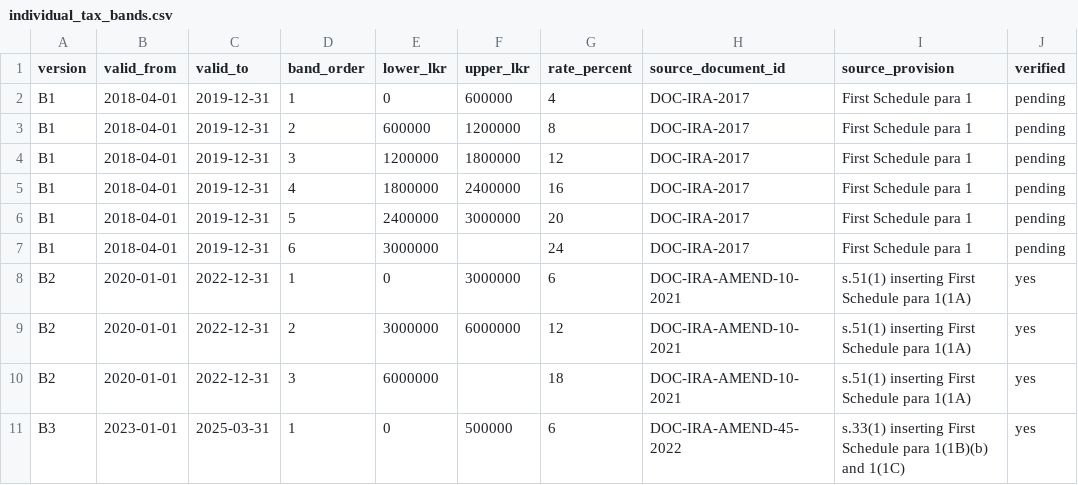
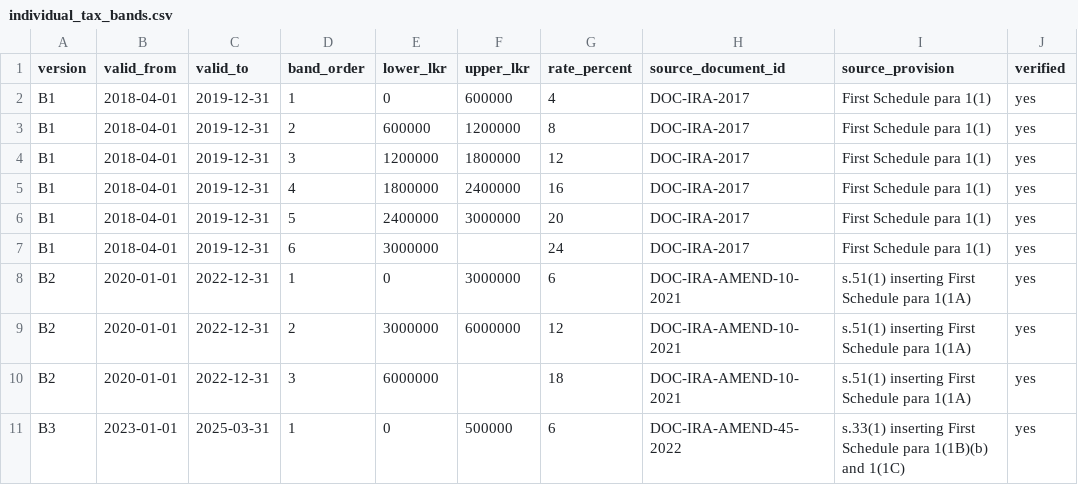
Before and after one commit to christine-samandi/J26-DS-303, a CSV file: backend/component3-graphrag/ground_truth/individual_tax_bands.csv, drawn as a sheet; only a part is shown.

Commit message:
chore(graphrag): verify 2017 tax bands and the 2026 amendment
- B1 (individual rates under the 2017 Act) checked by hand against First
  Schedule para 1(1) of the Act PDF: 4, 8, 12, 16, 20, 24% on Rs. 600,000
  bands. All ground-truth rows are now verified.
- New test recomputes the fixed amounts printed in the Act (Rs. 24,000 /
  72,000 / 144,000 / 240,000 / 360,000) from the B1 bands.
- Act No. 11 of 2026 checked on its parsed text: s.36 changes the gains rate
  in para 1(2)(a), not the para 1(1) bands; ss.5 and 40 change qualifying
  payments, not personal relief. Registry and ground-truth notes updated.

```diff
--- a/backend/component3-graphrag/ground_truth/individual_tax_bands.csv
+++ b/backend/component3-graphrag/ground_truth/individual_tax_bands.csv
@@ -1,8 +1,8 @@
 version,valid_from,valid_to,band_order,lower_lkr,upper_lkr,rate_percent,source_document_id,source_provision,verified
-B1,2018-04-01,2019-12-31,1,0,600000,4,DOC-IRA-2017,First Schedule para 1,pending
-B1,2018-04-01,2019-12-31,2,600000,1200000,8,DOC-IRA-2017,First Schedule para 1,pending
-B1,2018-04-01,2019-12-31,3,1200000,1800000,12,DOC-IRA-2017,First Schedule para 1,pending
-B1,2018-04-01,2019-12-31,4,1800000,2400000,16,DOC-IRA-2017,First Schedule para 1,pending
-B1,2018-04-01,2019-12-31,5,2400000,3000000,20,DOC-IRA-2017,First Schedule para 1,pending
-B1,2018-04-01,2019-12-31,6,3000000,,24,DOC-IRA-2017,First Schedule para 1,pending
+B1,2018-04-01,2019-12-31,1,0,600000,4,DOC-IRA-2017,First Schedule para 1(1),yes
+B1,2018-04-01,2019-12-31,2,600000,1200000,8,DOC-IRA-2017,First Schedule para 1(1),yes
+B1,2018-04-01,2019-12-31,3,1200000,1800000,12,DOC-IRA-2017,First Schedule para 1(1),yes
+B1,2018-04-01,2019-12-31,4,1800000,2400000,16,DOC-IRA-2017,First Schedule para 1(1),yes
+B1,2018-04-01,2019-12-31,5,2400000,3000000,20,DOC-IRA-2017,First Schedule para 1(1),yes
+B1,2018-04-01,2019-12-31,6,3000000,,24,DOC-IRA-2017,First Schedule para 1(1),yes
 B2,2020-01-01,2022-12-31,1,0,3000000,6,DOC-IRA-AMEND-10-2021,s.51(1) inserting First Schedule para 1(1A),yes
```
Also changed, not shown: 3 other files.
